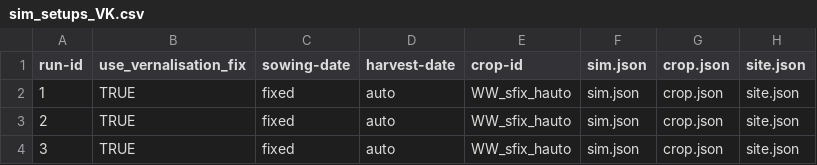
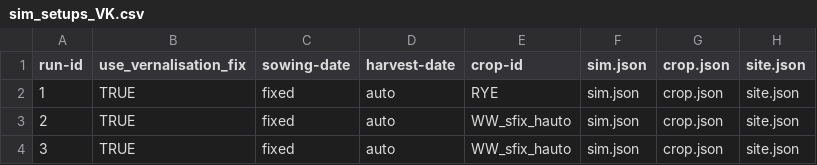
Before and after one commit to zalf-rpm/IPP_grassland, a CSV file: sim_setups_VK.csv, drawn as a sheet; only a part is shown; the diff names each change by its address in the sheet, - before the commit and + after, or states it on an @@ line.

Commit message:
Update crop-id in sim_setups_VK.csv

```diff
--- a/sim_setups_VK.csv
+++ b/sim_setups_VK.csv
-E2 (crop-id): WW_sfix_hauto
+E2 (crop-id): RYE
```
